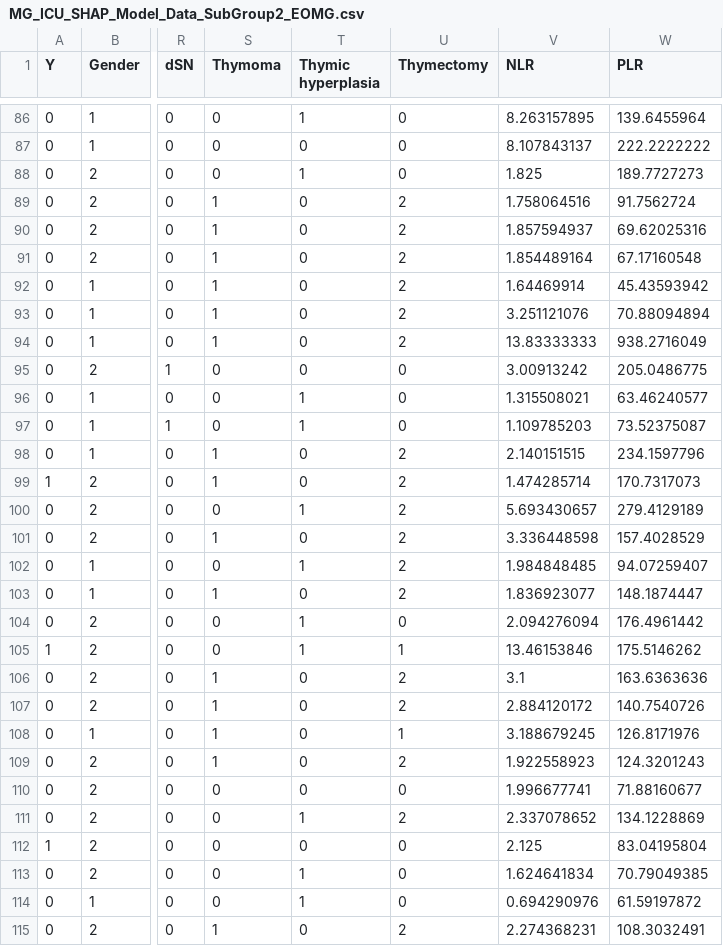
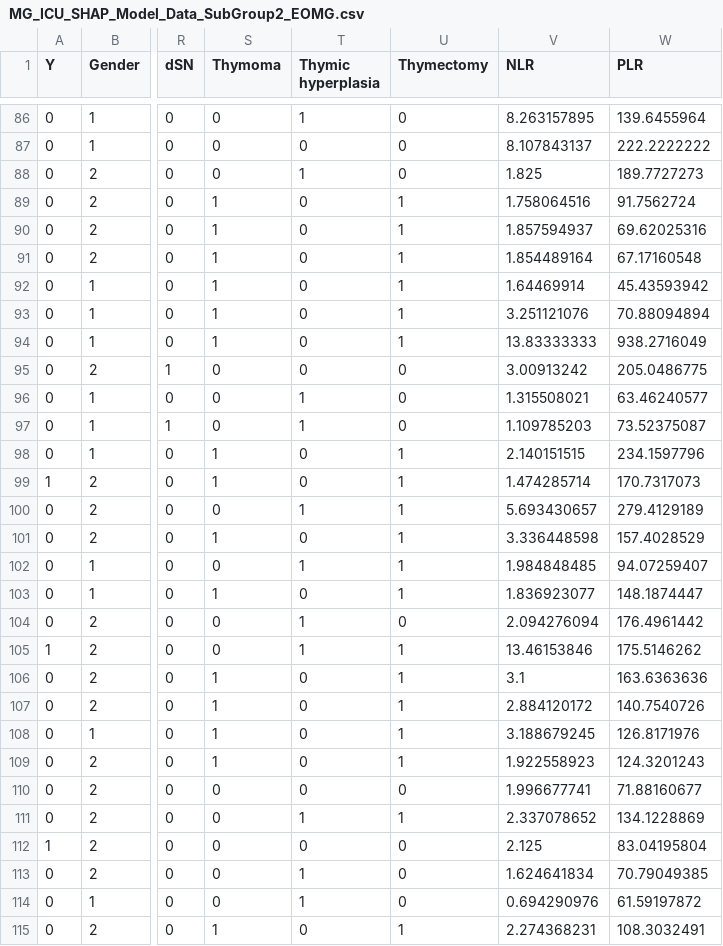
Before and after one commit to diaml-fju/XGB-Based-Prediction-of-ICU-Admission-on-Streamlit, a CSV file: MG_ICU_SHAP_Model_Data_SubGroup2_EOMG.csv, drawn as a sheet; only a part is shown, gaps mark what is left out; the diff covers the shown part only; the diff names each change by its address in the sheet, - before the commit and + after, or states it on an @@ line.

```diff
--- a/MG_ICU_SHAP_Model_Data_SubGroup2_EOMG.csv
+++ b/MG_ICU_SHAP_Model_Data_SubGroup2_EOMG.csv
-U89:U94 (Thymectomy): 2
+U89:U94 (Thymectomy): 1
-U98:U103 (Thymectomy): 2
+U98:U103 (Thymectomy): 1
-U106:U107 (Thymectomy): 2
+U106:U107 (Thymectomy): 1
-U109 (Thymectomy): 2
+U109 (Thymectomy): 1
-U111 (Thymectomy): 2
+U111 (Thymectomy): 1
-U115 (Thymectomy): 2
+U115 (Thymectomy): 1
```
Also changed, not shown: 39 edited cells elsewhere in this file.
